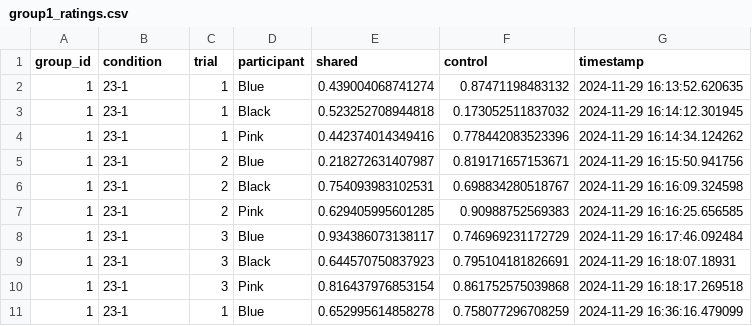
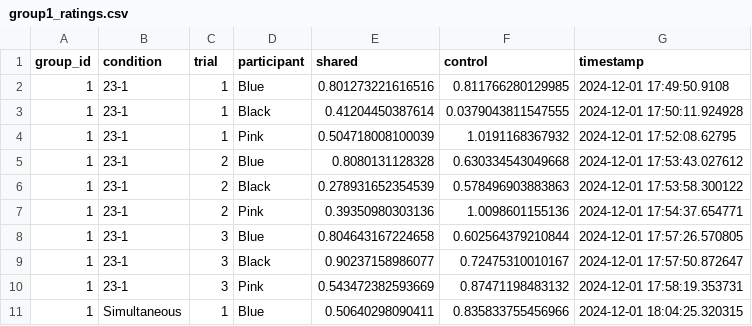
Before and after one commit to ACVJ/onde_bachelor, a CSV file: experiment_folder/data/group1_ratings.csv, drawn as a sheet; only a part is shown; the diff covers the shown part only.

```diff
--- a/experiment_folder/data/group1_ratings.csv
+++ b/experiment_folder/data/group1_ratings.csv
@@ -1,11 +1,11 @@
 "group_id","condition","trial","participant","shared","control","timestamp"
-1,"23-1",1,"Blue",0.439004068741274,0.87471198483132,2024-11-29 16:13:52.620635
-1,"23-1",1,"Black",0.523252708944818,0.173052511837032,2024-11-29 16:14:12.301945
-1,"23-1",1,"Pink",0.442374014349416,0.778442083523396,2024-11-29 16:14:34.124262
-1,"23-1",2,"Blue",0.218272631407987,0.819171657153671,2024-11-29 16:15:50.941756
-1,"23-1",2,"Black",0.754093983102531,0.698834280518767,2024-11-29 16:16:09.324598
-1,"23-1",2,"Pink",0.629405995601285,0.90988752569383,2024-11-29 16:16:25.656585
-1,"23-1",3,"Blue",0.934386073138117,0.746969231172729,2024-11-29 16:17:46.092484
-1,"23-1",3,"Black",0.644570750837923,0.795104181826691,2024-11-29 16:18:07.18931
-1,"23-1",3,"Pink",0.816437976853154,0.861752575039868,2024-11-29 16:18:17.269518
-1,"23-1",1,"Blue",0.652995614858278,0.758077296708259,2024-11-29 16:36:16.479099
+1,"23-1",1,"Blue",0.801273221616516,0.811766280129985,2024-12-01 17:49:50.9108
+1,"23-1",1,"Black",0.41204450387614,0.0379043811547555,2024-12-01 17:50:11.924928
+1,"23-1",1,"Pink",0.504718008100039,1.0191168367932,2024-12-01 17:52:08.62795
+1,"23-1",2,"Blue",0.8080131128328,0.630334543049668,2024-12-01 17:53:43.027612
+1,"23-1",2,"Black",0.278931652354539,0.578496903883863,2024-12-01 17:53:58.300122
+1,"23-1",2,"Pink",0.39350980303136,1.0098601155136,2024-12-01 17:54:37.654771
+1,"23-1",3,"Blue",0.804643167224658,0.602564379210844,2024-12-01 17:57:26.570805
+1,"23-1",3,"Black",0.90237158986077,0.72475310010167,2024-12-01 17:57:50.872647
+1,"23-1",3,"Pink",0.543472382593669,0.87471198483132,2024-12-01 17:58:19.353731
+1,"Simultaneous",1,"Blue",0.50640298090411,0.835833755456966,2024-12-01 18:04:25.320315
```
Also changed, not shown: 20 edited cells elsewhere in this file, experiment_folder/data/trial_1_23-1_1.csv, experiment_folder/data/trial_1_23-1_2.csv, 34 other files.
